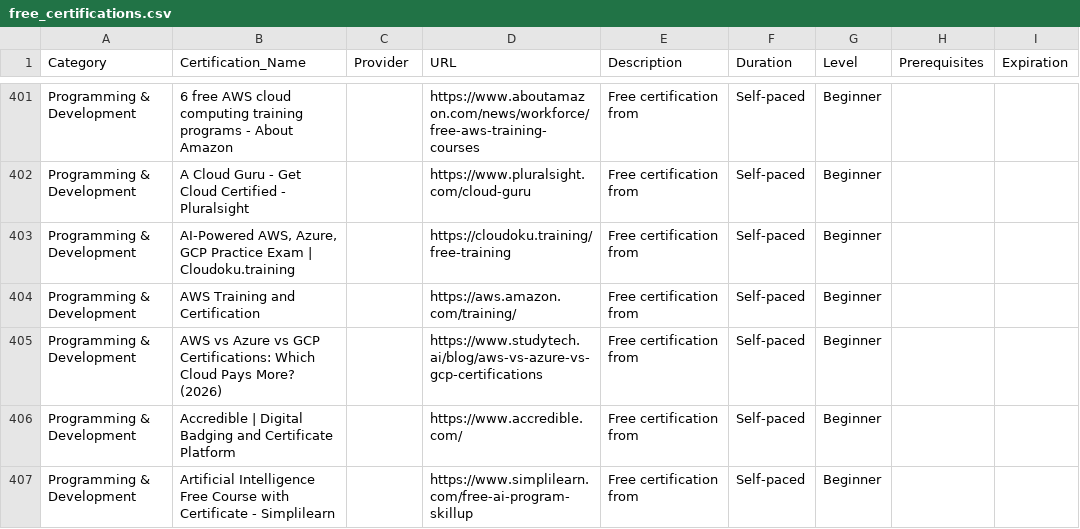
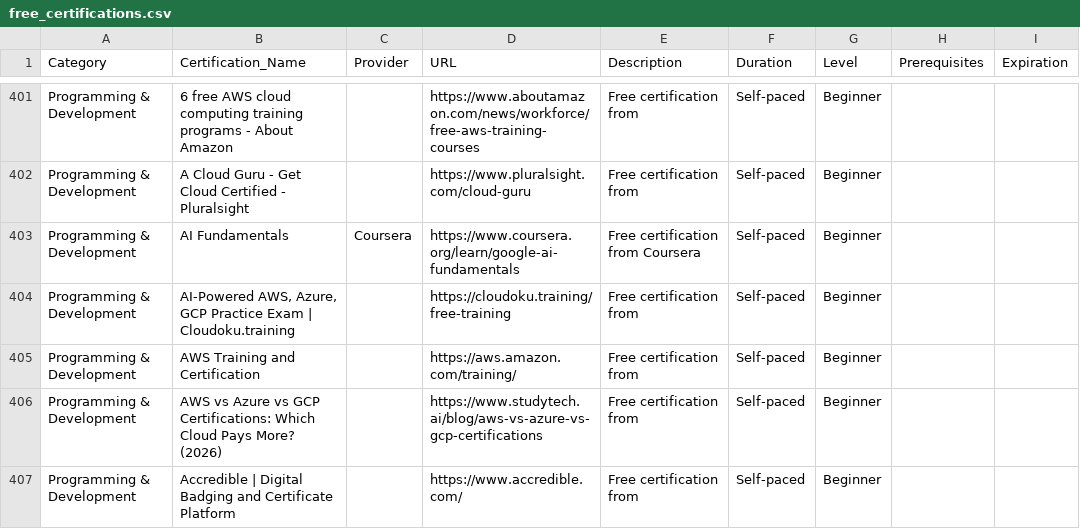
Before and after one commit to saint1415/free_certs, a CSV file: free_certifications.csv, drawn as a sheet; only a part is shown, gaps mark what is left out; the shorter side is filled out with more unchanged rows.

```diff
--- a/free_certifications.csv
+++ b/free_certifications.csv
@@ -402,2 +402,3 @@ Programming & Development,6 free AWS cloud computing training programs - About A
 Programming & Development,A Cloud Guru - Get Cloud Certified - Pluralsight,,https://www.pluralsight.com/cloud-guru,Free certification from ,Self-paced,Beginner,,
+Programming & Development,AI Fundamentals,Coursera,https://www.coursera.org/learn/google-ai-fundamentals,Free certification from Coursera,Self-paced,Beginner,,
 Programming & Development,"AI-Powered AWS, Azure, GCP Practice Exam | Cloudoku.training",,https://cloudoku.training/free-training,Free certification from ,Self-paced,Beginner,,
```
Also changed, not shown: 2 other files.
